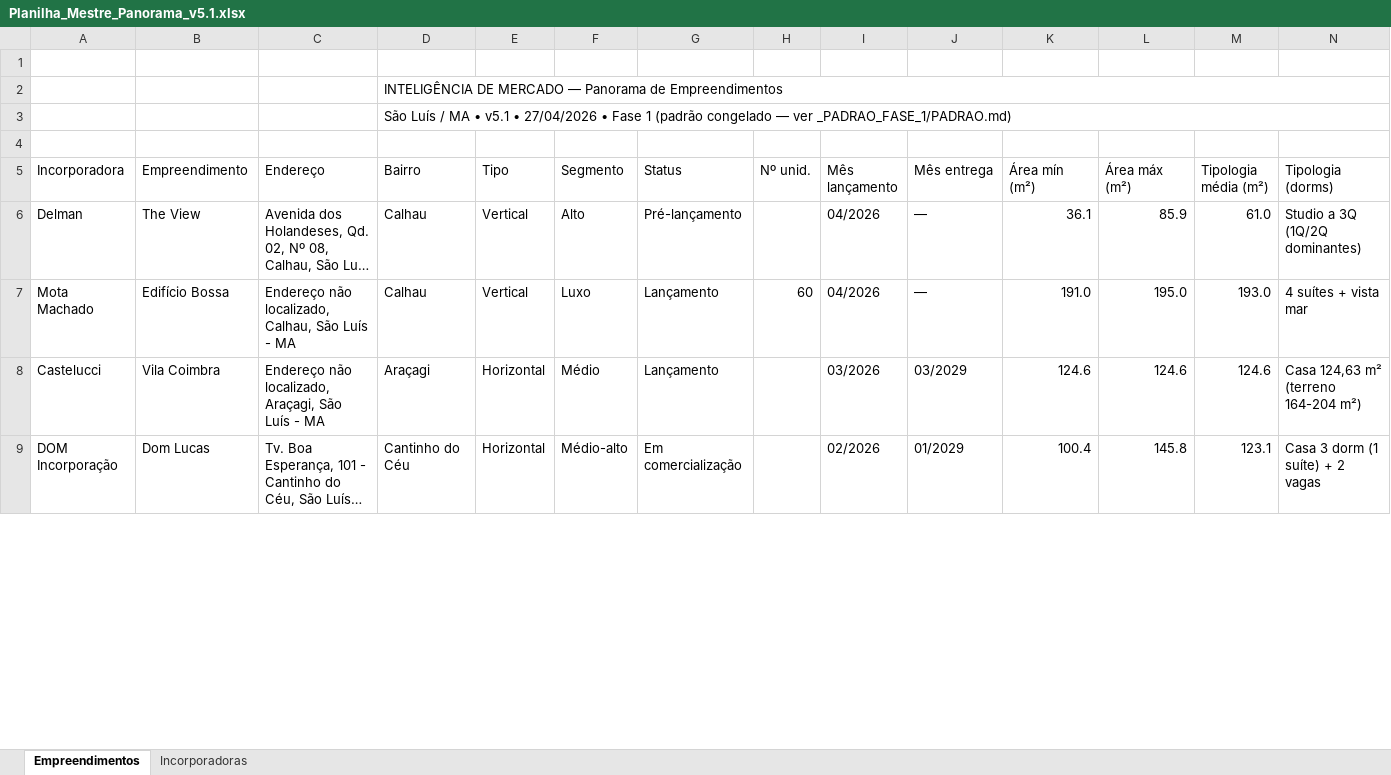
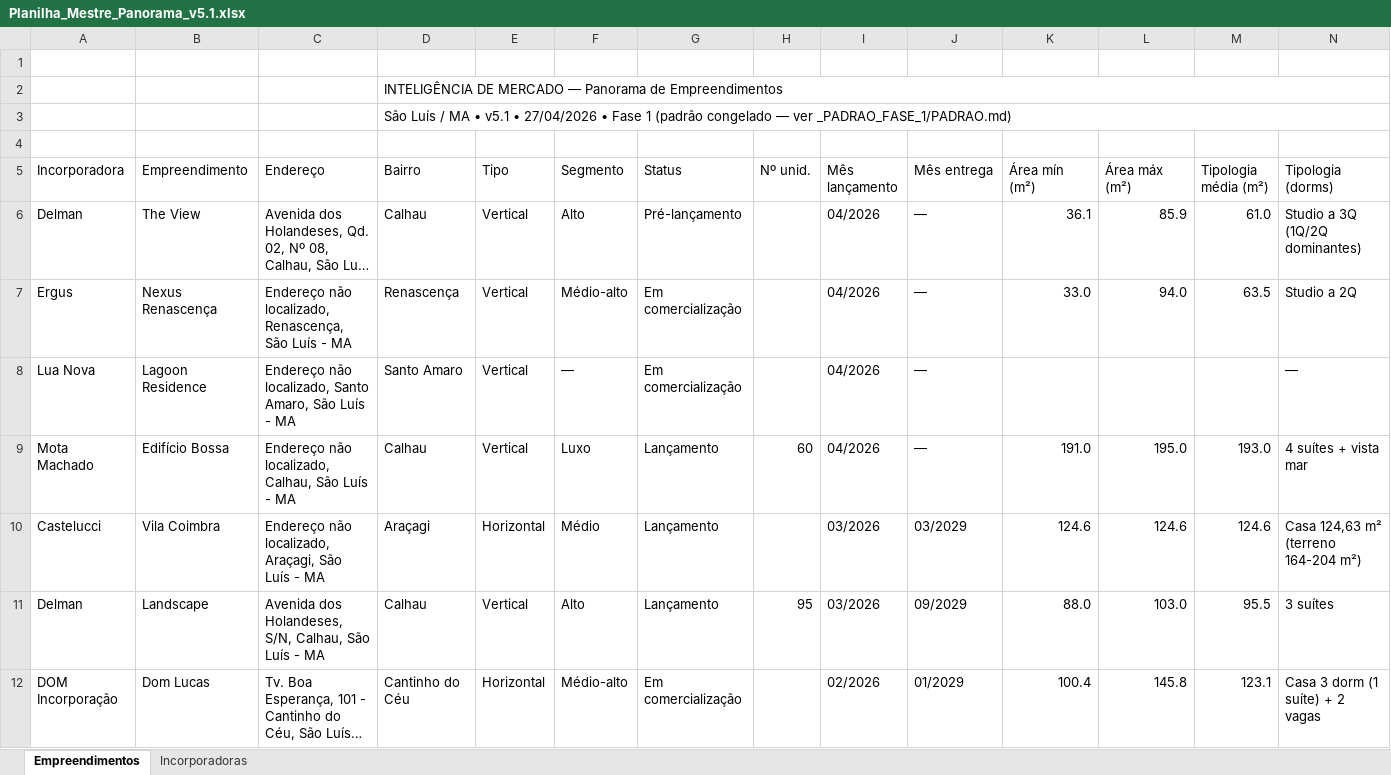
Before and after one commit to rafarff/DOM_IM, an Excel workbook: Planilha_Mestre_Panorama_v5.1.xlsx, sheet Empreendimentos, drawn as a sheet; only a part is shown; long unchanged cells end in …; values as stored, in another font and other column widths than the file's, no cell formats; charts and pictures not drawn; rows hold the shown columns only; the diff covers the shown part only; the diff names each change by its address in the sheet, - before the commit and + after, or states it on an @@ line.

```diff
--- a/Planilha_Mestre_Panorama_v5.1.xlsx (sheet Empreendimentos)
+++ b/Planilha_Mestre_Panorama_v5.1.xlsx (sheet Empreendimentos)
+row 7: Ergus | Nexus Renascença | Endereço não localizado, Renascença, São Luís - MA | Renascença | Vertical | Médio-alto | Em comercialização |  | 04/2026 | — | 33.0 | 94.0 | 63.5 | Studio a 2Q
+row 8: Lua Nova | Lagoon Residence | Endereço não localizado, Santo Amaro, São Luís - MA | Santo Amaro | Vertical | — | Em comercialização |  | 04/2026 | — |  |  |  | —
+row 11: Delman | Landscape | Avenida dos Holandeses, S/N, Calhau, São Luís - MA | Calhau | Vertical | Alto | Lançamento | 95 | 03/2026 | 09/2029 | 88.0 | 103.0 | 95.5 | 3 suítes
```
Also changed, not shown: 14 added rows, 17 removed rows and 12 edited cells elsewhere in this sheet, sheet Incorporadoras, cell formats, 3 other files.
